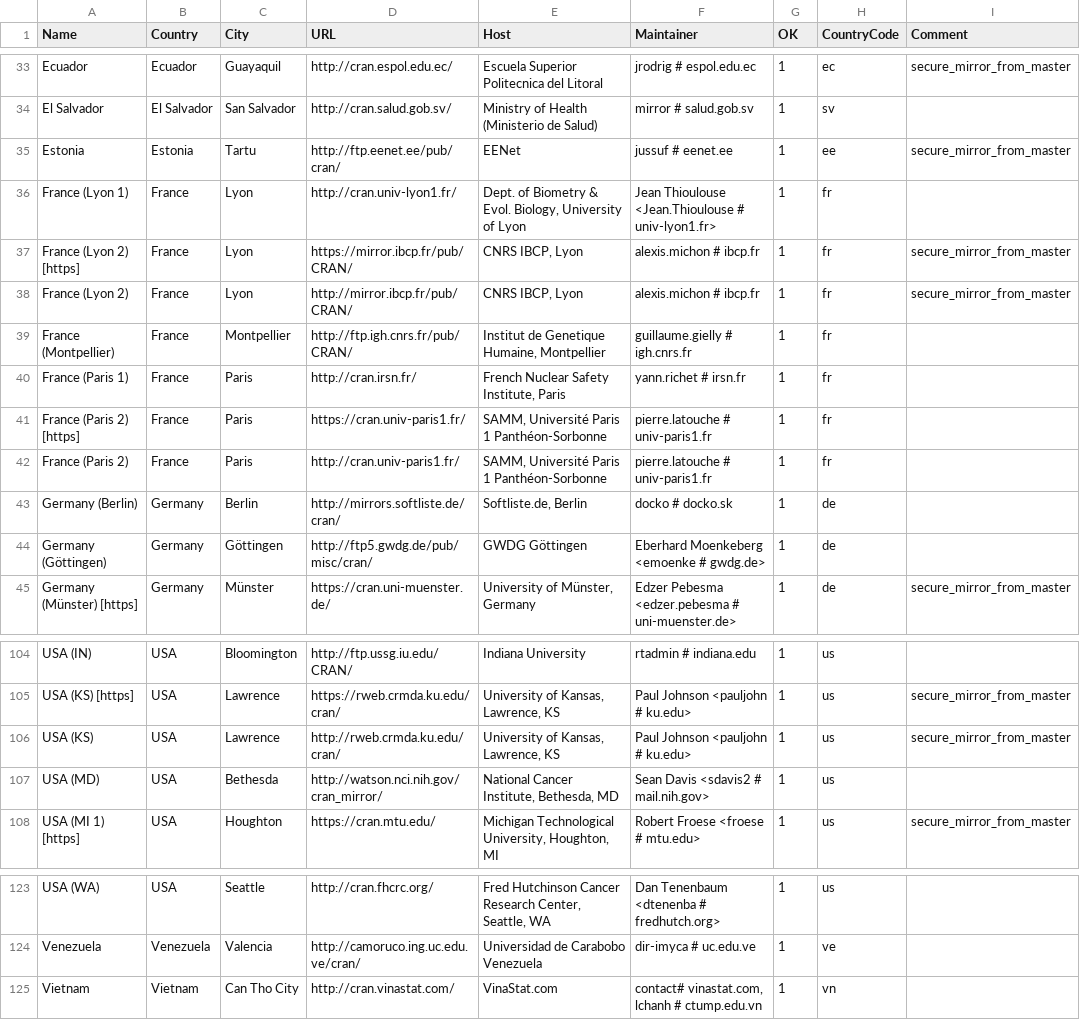
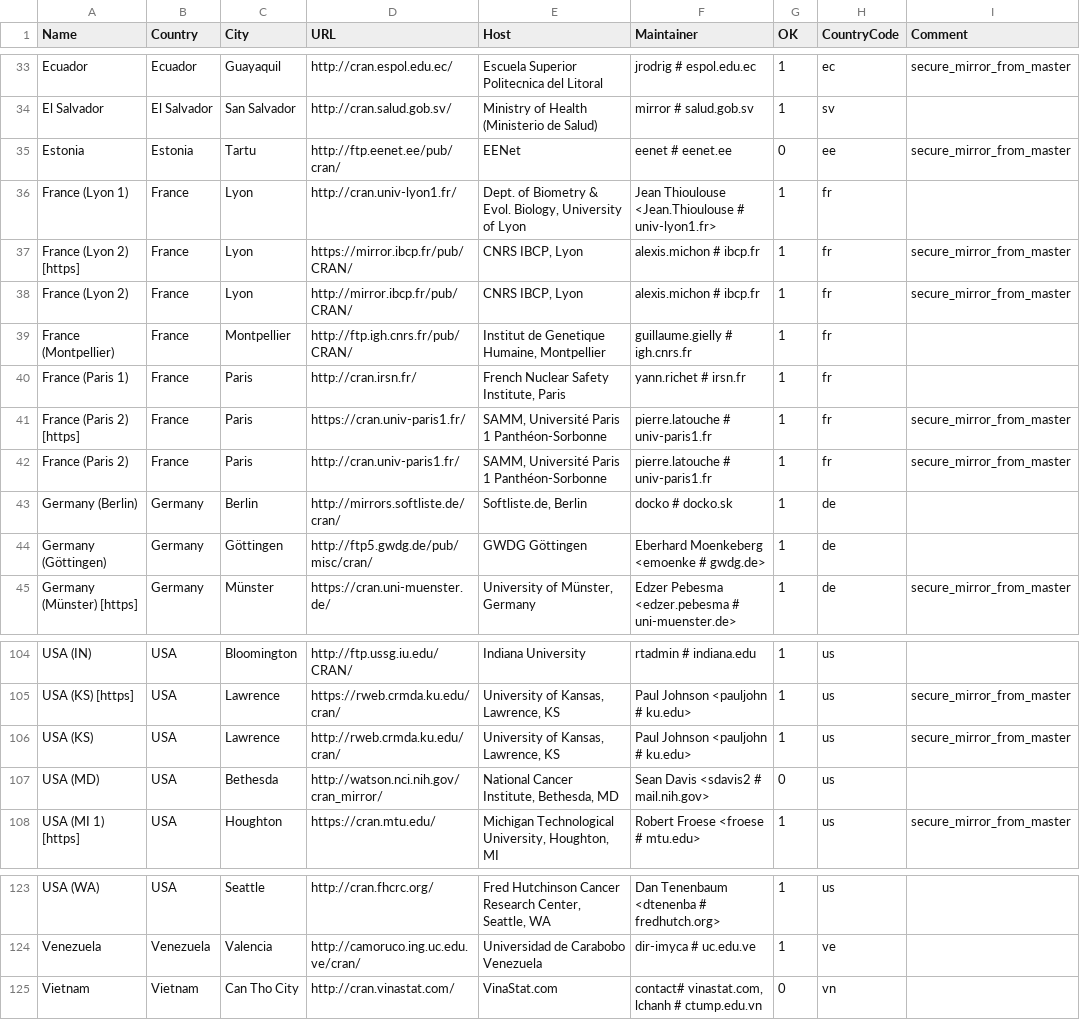
Before and after one commit to wch/r-source, a CSV file: doc/CRAN_mirrors.csv, drawn as a sheet; only a part is shown, gaps mark what is left out; the diff names each change by its address in the sheet, - before the commit and + after, or states it on an @@ line.

Commit message:
Updated.
git-svn-id: https://svn.r-project.org/R/trunk@69597 00db46b3-68df-0310-9c12-caf00c1e9a41

```diff
--- a/doc/CRAN_mirrors.csv
+++ b/doc/CRAN_mirrors.csv
-F35 (Maintainer): jussuf # eenet.ee
+F35 (Maintainer): eenet # eenet.ee
-G35 (OK): 1
+G35 (OK): 0
-I41:I42 (Comment): (empty)
+I41:I42 (Comment): secure_mirror_from_master
-G107 (OK): 1
+G107 (OK): 0
-G125 (OK): 1
+G125 (OK): 0
```
